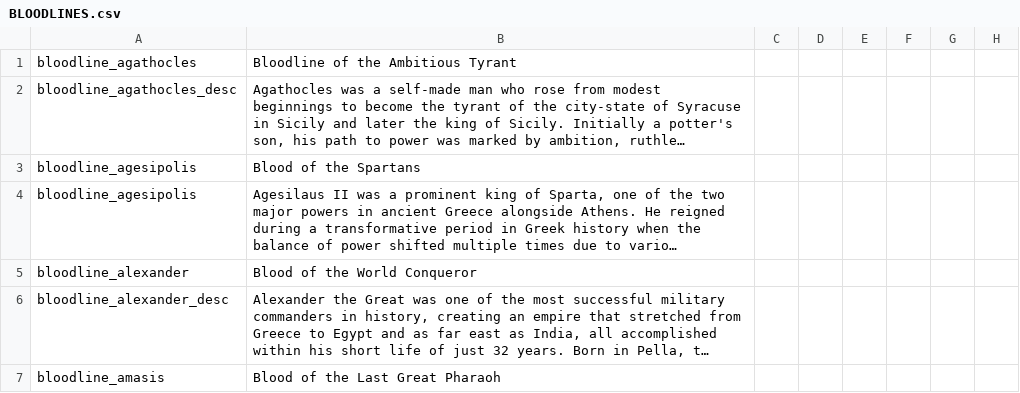
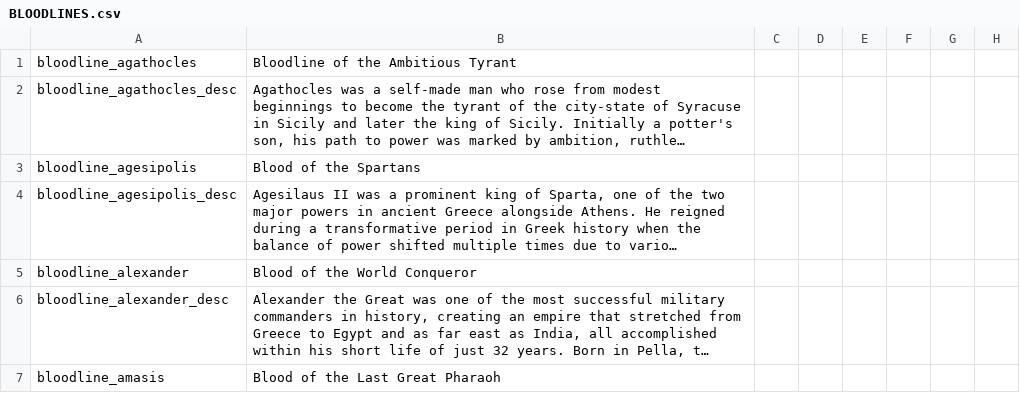
Before and after one commit to tannerflick4/Diadochi-Kings-Revival, a CSV file: Diadochi Kings/localisation/BLOODLINES.csv, drawn as a sheet; only a part is shown; long unchanged cells end in …; the diff names each change by its address in the sheet, - before the commit and + after, or states it on an @@ line.

```diff
--- a/Diadochi Kings/localisation/BLOODLINES.csv
+++ b/Diadochi Kings/localisation/BLOODLINES.csv
-A4: bloodline_agesipolis
+A4: bloodline_agesipolis_desc
```
Also changed, not shown: 20 other files.
